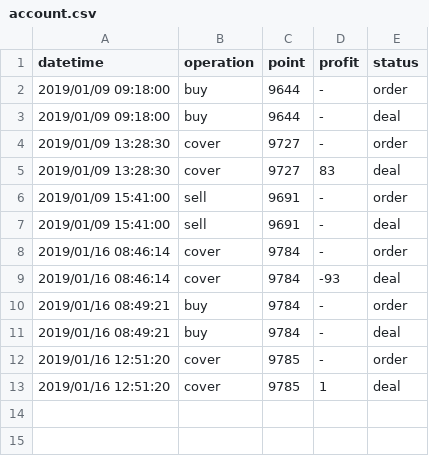
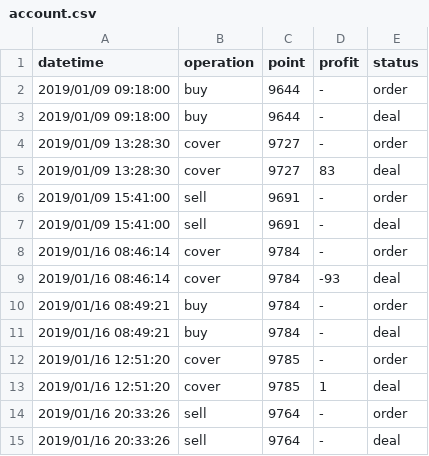
Before and after one commit to KuiMing/future-simulate-record, a CSV file: account.csv, drawn as a sheet; the diff names each change by its address in the sheet, - before the commit and + after, or states it on an @@ line.

```diff
--- a/account.csv
+++ b/account.csv
+row 14: 2019/01/16 20:33:26 | sell | 9764 | - | order
+row 15: 2019/01/16 20:33:26 | sell | 9764 | - | deal
```
Also changed, not shown: 1 other file.
